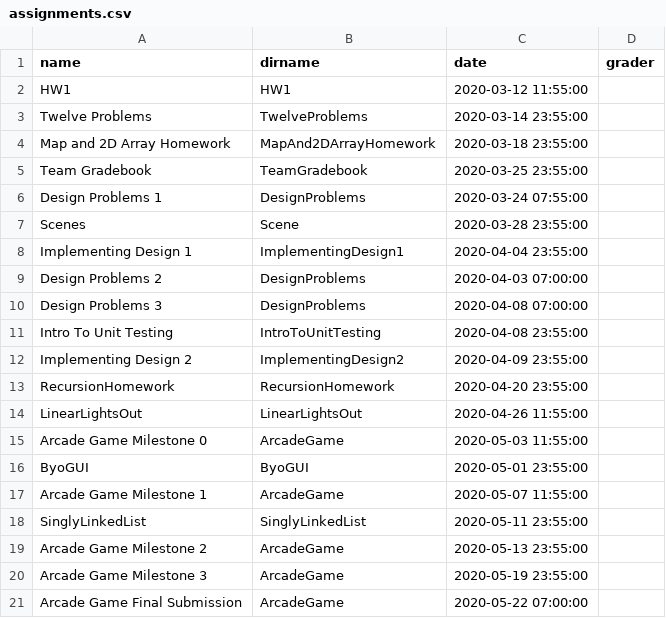
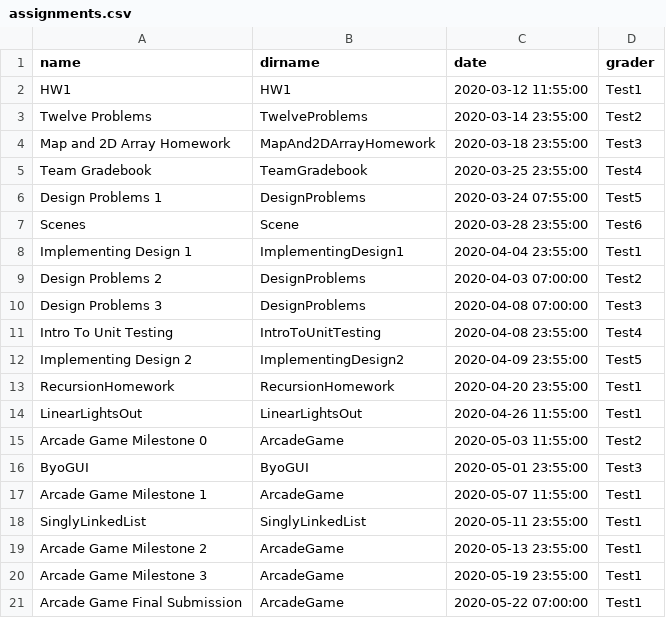
Before and after one commit to RHIT-CSSE/csse220, a CSV file: _data/assignments.csv, drawn as a sheet.

Commit message:
Testing grader naming

```diff
--- a/_data/assignments.csv
+++ b/_data/assignments.csv
@@ -1,21 +1,21 @@
 name,dirname,date,grader
-HW1,HW1,2020-03-12 11:55:00,
-Twelve Problems,TwelveProblems,2020-03-14 23:55:00,
-Map and 2D Array Homework,MapAnd2DArrayHomework,2020-03-18 23:55:00,
-Team Gradebook,TeamGradebook,2020-03-25 23:55:00,
-Design Problems 1,DesignProblems,2020-03-24 07:55:00,
-Scenes,Scene,2020-03-28 23:55:00,
-Implementing Design 1,ImplementingDesign1,2020-04-04 23:55:00,
-Design Problems 2,DesignProblems,2020-04-03 07:00:00,
-Design Problems 3,DesignProblems,2020-04-08 07:00:00,
-Intro To Unit Testing,IntroToUnitTesting,2020-04-08 23:55:00,
-Implementing Design 2,ImplementingDesign2,2020-04-09 23:55:00,
-RecursionHomework,RecursionHomework,2020-04-20 23:55:00,
-LinearLightsOut,LinearLightsOut,2020-04-26 11:55:00,
-Arcade Game Milestone 0,ArcadeGame,2020-05-03 11:55:00,
-ByoGUI,ByoGUI,2020-05-01 23:55:00,
-Arcade Game Milestone 1,ArcadeGame,2020-05-07 11:55:00,
-SinglyLinkedList,SinglyLinkedList ,2020-05-11 23:55:00,
-Arcade Game Milestone 2,ArcadeGame,2020-05-13 23:55:00,
-Arcade Game Milestone 3,ArcadeGame,2020-05-19 23:55:00,
-Arcade Game Final Submission,ArcadeGame,2020-05-22 07:00:00,
+HW1,HW1,2020-03-12 11:55:00,Test1,
+Twelve Problems,TwelveProblems,2020-03-14 23:55:00,Test2,
+Map and 2D Array Homework,MapAnd2DArrayHomework,2020-03-18 23:55:00,Test3,
+Team Gradebook,TeamGradebook,2020-03-25 23:55:00,Test4,
+Design Problems 1,DesignProblems,2020-03-24 07:55:00,Test5,
+Scenes,Scene,2020-03-28 23:55:00,Test6,
+Implementing Design 1,ImplementingDesign1,2020-04-04 23:55:00,Test1,
+Design Problems 2,DesignProblems,2020-04-03 07:00:00,Test2,
+Design Problems 3,DesignProblems,2020-04-08 07:00:00,Test3,
+Intro To Unit Testing,IntroToUnitTesting,2020-04-08 23:55:00,Test4,
+Implementing Design 2,ImplementingDesign2,2020-04-09 23:55:00,Test5,
+RecursionHomework,RecursionHomework,2020-04-20 23:55:00,Test1,
+LinearLightsOut,LinearLightsOut,2020-04-26 11:55:00,Test1,
+Arcade Game Milestone 0,ArcadeGame,2020-05-03 11:55:00,Test2,
+ByoGUI,ByoGUI,2020-05-01 23:55:00,Test3,
+Arcade Game Milestone 1,ArcadeGame,2020-05-07 11:55:00,Test1,
+SinglyLinkedList,SinglyLinkedList ,2020-05-11 23:55:00,Test1,
+Arcade Game Milestone 2,ArcadeGame,2020-05-13 23:55:00,Test1,
+Arcade Game Milestone 3,ArcadeGame,2020-05-19 23:55:00,Test1,
+Arcade Game Final Submission,ArcadeGame,2020-05-22 07:00:00,Test1,
```
